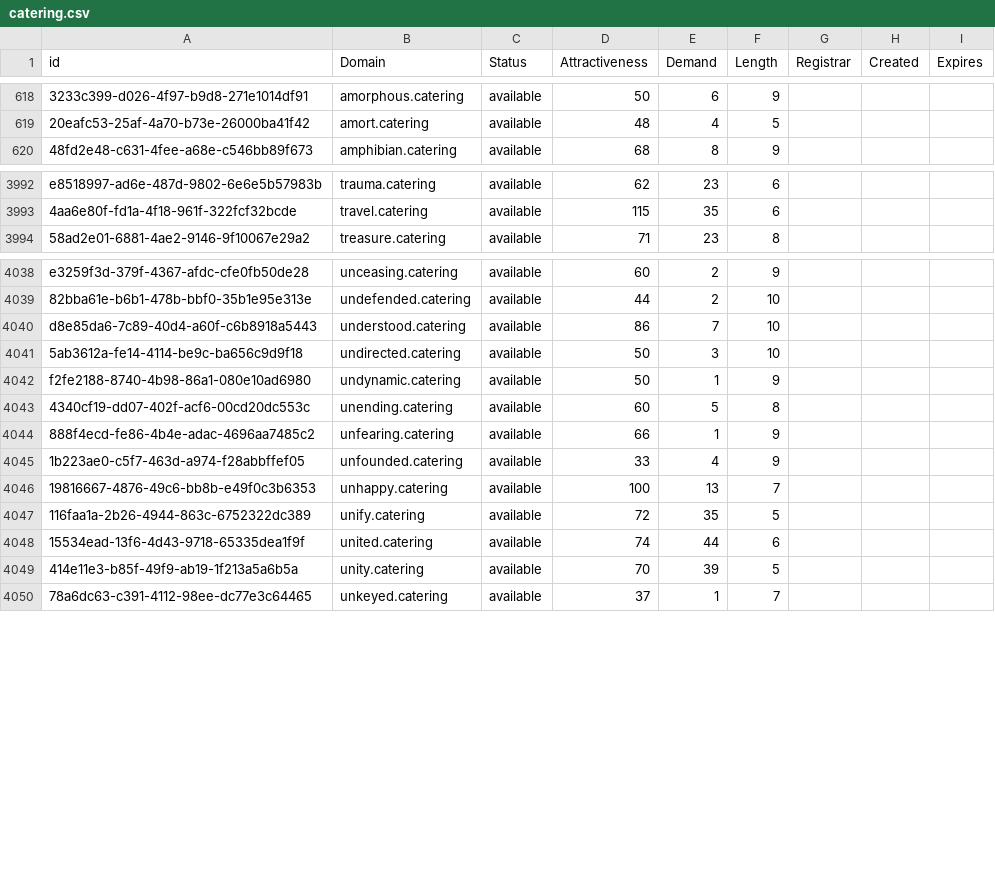
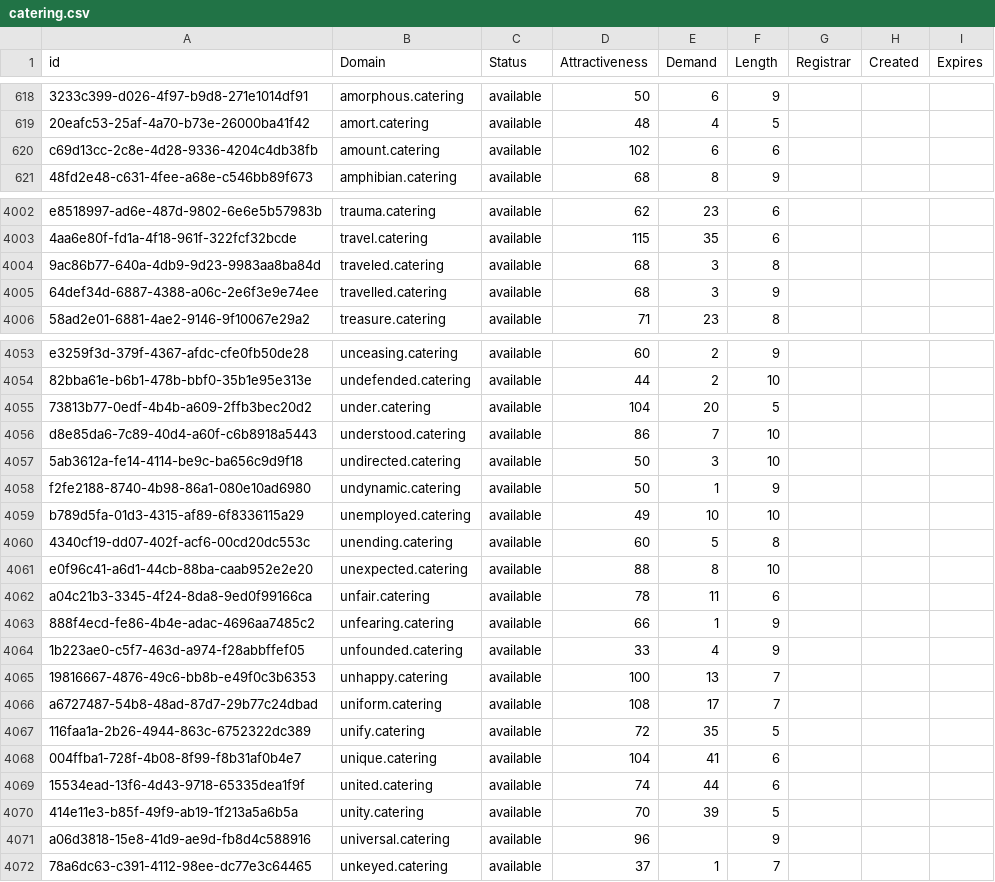
Before and after one commit to UniqueDomains/catering-oneword-domains, a CSV file: catering.csv, drawn as a sheet; only a part is shown, gaps mark what is left out; the diff covers the shown part only; the diff names each change by its address in the sheet, - before the commit and + after, or states it on an @@ line.

Commit message:
Domains update

```diff
--- a/catering.csv
+++ b/catering.csv
+row 620: c69d13cc-2c8e-4d28-9336-4204c4db38fb | amount.catering | available | 102 | 6 | 6
+row 4004: 9ac86b77-640a-4db9-9d23-9983aa8ba84d | traveled.catering | available | 68 | 3 | 8
+row 4005: 64def34d-6887-4388-a06c-2e6f3e9e74ee | travelled.catering | available | 68 | 3 | 9
+row 4055: 73813b77-0edf-4b4b-a609-2ffb3bec20d2 | under.catering | available | 104 | 20 | 5
+row 4059: b789d5fa-01d3-4315-af89-6f8336115a29 | unemployed.catering | available | 49 | 10 | 10
+row 4061: e0f96c41-a6d1-44cb-88ba-caab952e2e20 | unexpected.catering | available | 88 | 8 | 10
+row 4062: a04c21b3-3345-4f24-8da8-9ed0f99166ca | unfair.catering | available | 78 | 11 | 6
+row 4066: a6727487-54b8-48ad-87d7-29b77c24dbad | uniform.catering | available | 108 | 17 | 7
+row 4068: 004ffba1-728f-4b08-8f99-f8b31af0b4e7 | unique.catering | available | 104 | 41 | 6
+row 4071: a06d3818-15e8-41d9-ae9d-fb8d4c588916 | universal.catering | available | 96 |  | 9
```
Also changed, not shown: 12 added rows and 33 edited cells elsewhere in this file, 2 other files.
